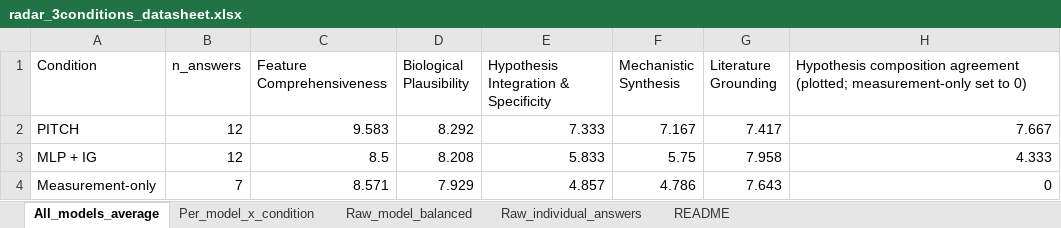
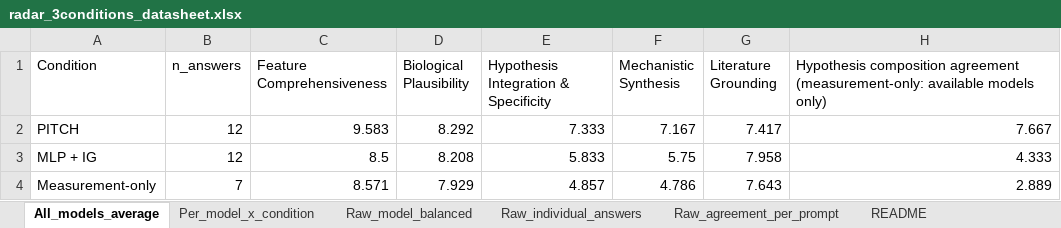
Before and after one commit to JerryChen124669/PITCH_benchmarking, an Excel workbook: 5_evaluation_results/ablation_conditions/2_quality_radar/radar_3conditions_datasheet.xlsx, sheet All_models_average, drawn as a sheet; values as stored, in another font and other column widths than the file's, no borders; the diff names each change by its address in the sheet, - before the commit and + after, or states it on an @@ line.

```diff
--- a/5_evaluation_results/ablation_conditions/2_quality_radar/radar_3conditions_datasheet.xlsx (sheet All_models_average)
+++ b/5_evaluation_results/ablation_conditions/2_quality_radar/radar_3conditions_datasheet.xlsx (sheet All_models_average)
+sheet tab: Raw_agreement_per_prompt
-H1: …composition agreement (plotted; measurement-only set to 0)
+H1: …composition agreement (measurement-only: available models only)
-H4: 0
+H4: 2.889
```
Also changed, not shown: sheet README, 26 other files.
